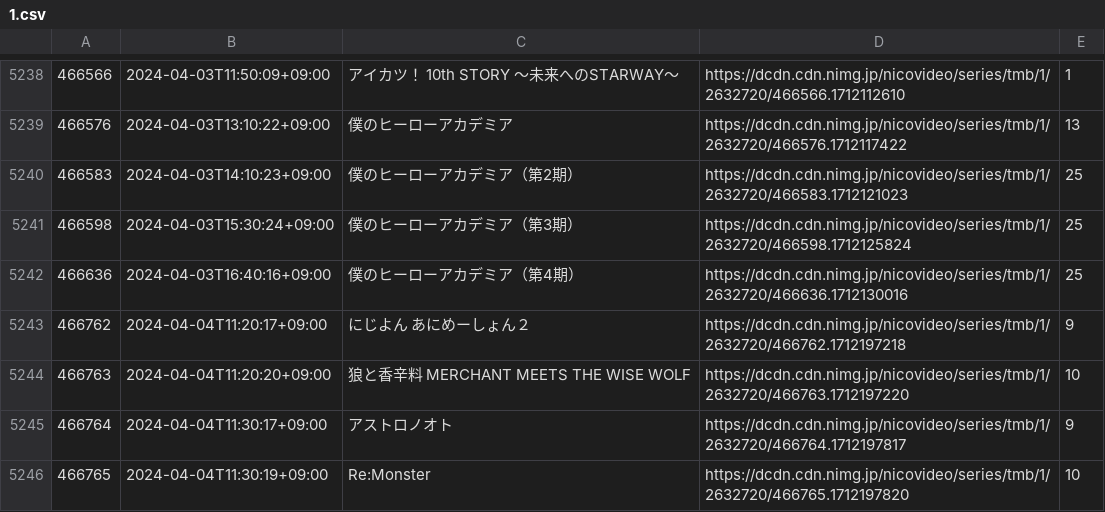
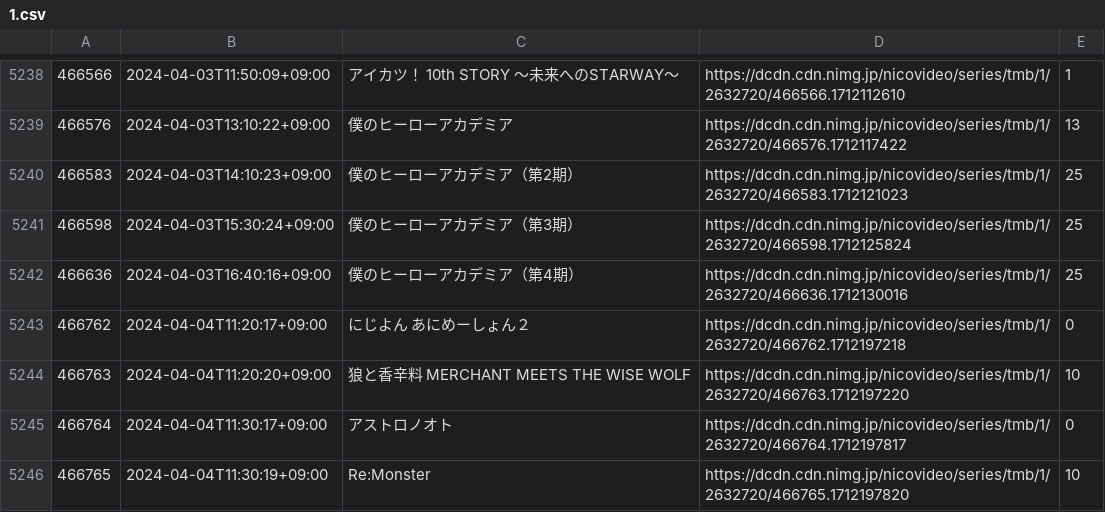
Before and after one commit to rinsuki/danime-niconico-data, a CSV file: csv/series/1.csv, drawn as a sheet; only a part is shown, gaps mark what is left out; the diff covers the shown part only.

```diff
--- a/csv/series/1.csv
+++ b/csv/series/1.csv
@@ -5242,5 +5242,5 @@
 466636,2024-04-03T16:40:16+09:00,僕のヒーローアカデミア（第4期）,https://dcdn.cdn.nimg.jp/nicovideo/series/tmb/1/2632720/466636.1712130016,25
-466762,2024-04-04T11:20:17+09:00,にじよん あにめーしょん２,https://dcdn.cdn.nimg.jp/nicovideo/series/tmb/1/2632720/466762.1712197218,9
+466762,2024-04-04T11:20:17+09:00,にじよん あにめーしょん２,https://dcdn.cdn.nimg.jp/nicovideo/series/tmb/1/2632720/466762.1712197218,0
 466763,2024-04-04T11:20:20+09:00,狼と香辛料 MERCHANT MEETS THE WISE WOLF,https://dcdn.cdn.nimg.jp/nicovideo/series/tmb/1/2632720/466763.1712197220,10
-466764,2024-04-04T11:30:17+09:00,アストロノオト,https://dcdn.cdn.nimg.jp/nicovideo/series/tmb/1/2632720/466764.1712197817,9
+466764,2024-04-04T11:30:17+09:00,アストロノオト,https://dcdn.cdn.nimg.jp/nicovideo/series/tmb/1/2632720/466764.1712197817,0
 466765,2024-04-04T11:30:19+09:00,Re:Monster,https://dcdn.cdn.nimg.jp/nicovideo/series/tmb/1/2632720/466765.1712197820,10
```
Also changed, not shown: 1 added row and 11 edited cells elsewhere in this file, 2 other files.
